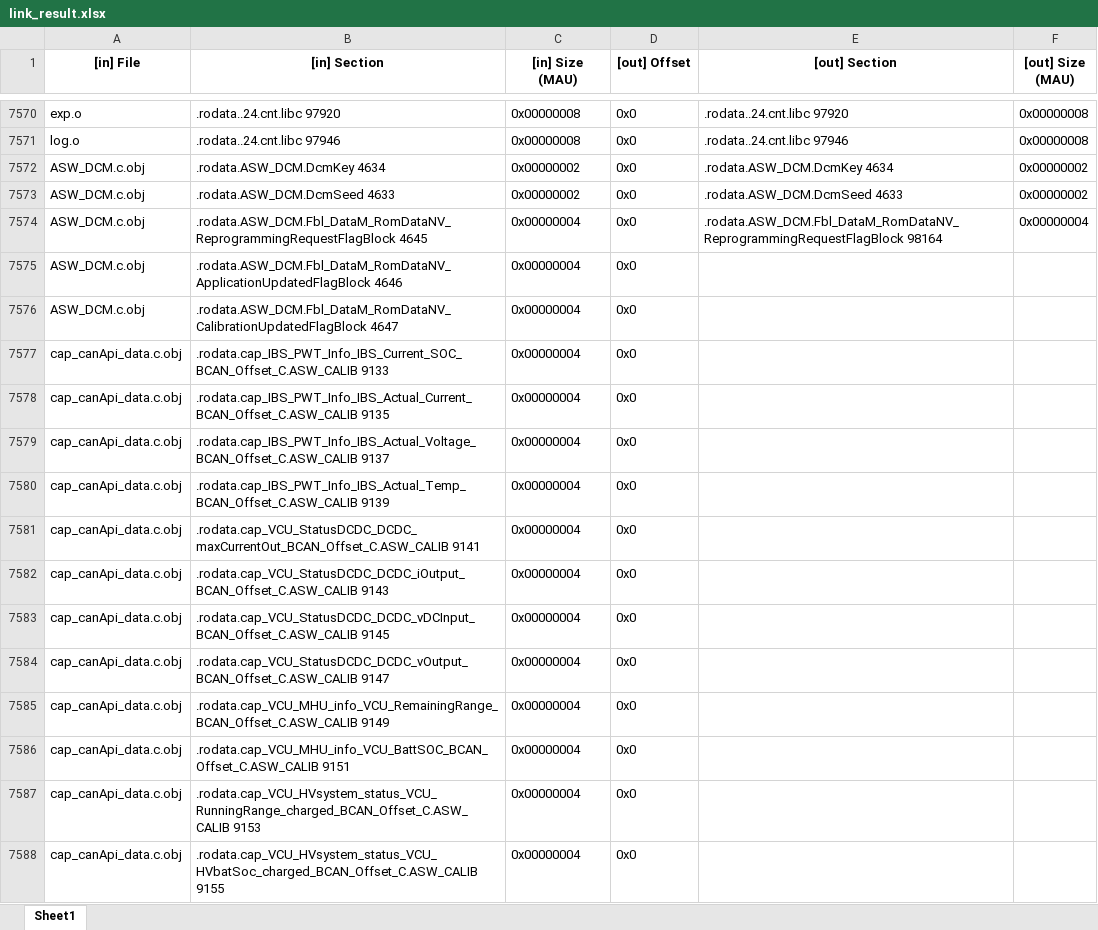
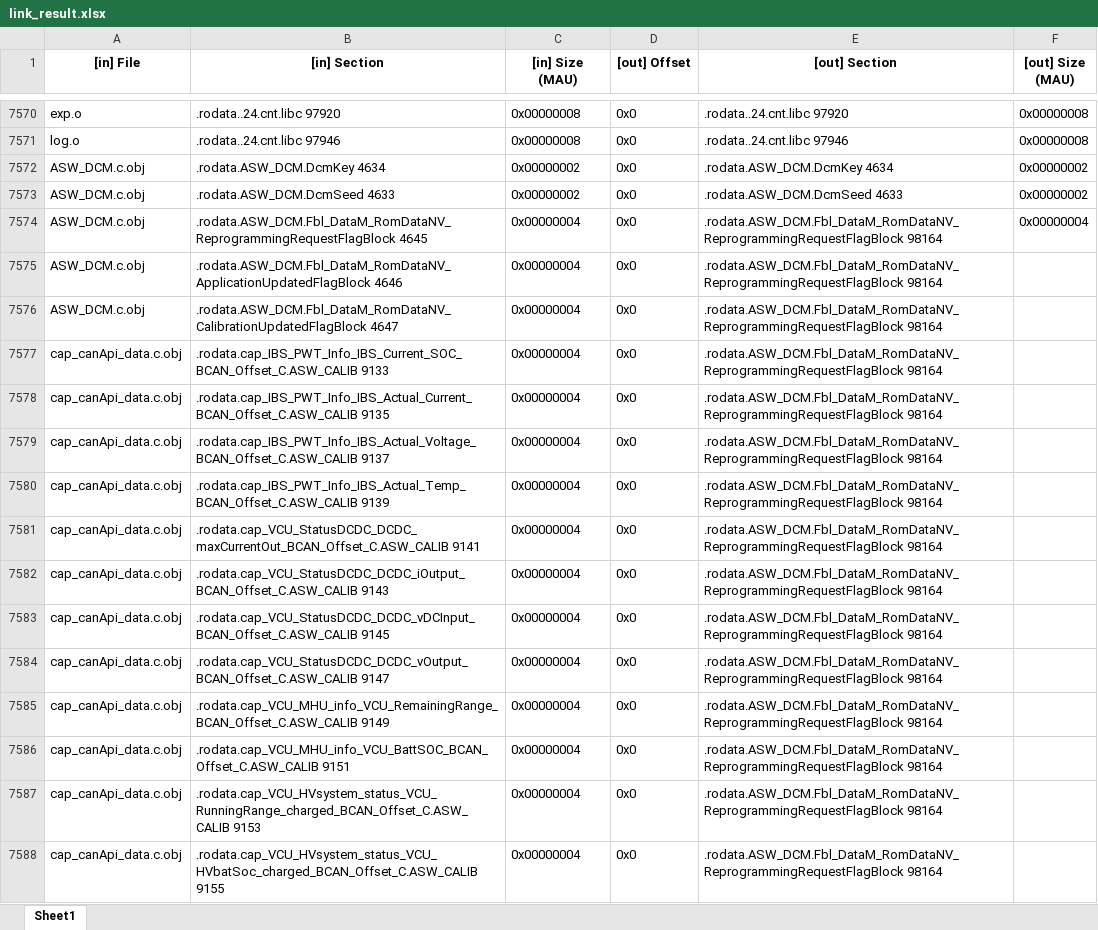
Before and after one commit to serkaneren68/Memo, an Excel workbook: saved/xlsx/link_result.xlsx, sheet Sheet1, drawn as a sheet; only a part is shown, gaps mark what is left out; values as stored, in another font and other column widths than the file's, no borders; the diff covers the shown part only; the diff names each change by its address in the sheet, - before the commit and + after, or states it on an @@ line.

```diff
--- a/saved/xlsx/link_result.xlsx (sheet Sheet1)
+++ b/saved/xlsx/link_result.xlsx (sheet Sheet1)
-E7575:E7588 ([out] Section): (empty)
+E7575:E7588 ([out] Section): .rodata.ASW_DCM.Fbl_DataM_RomDataNV_ReprogrammingRequestFlagBlock 98164
```
Also changed, not shown: 1597 edited cells elsewhere in this sheet, 6 other files.
